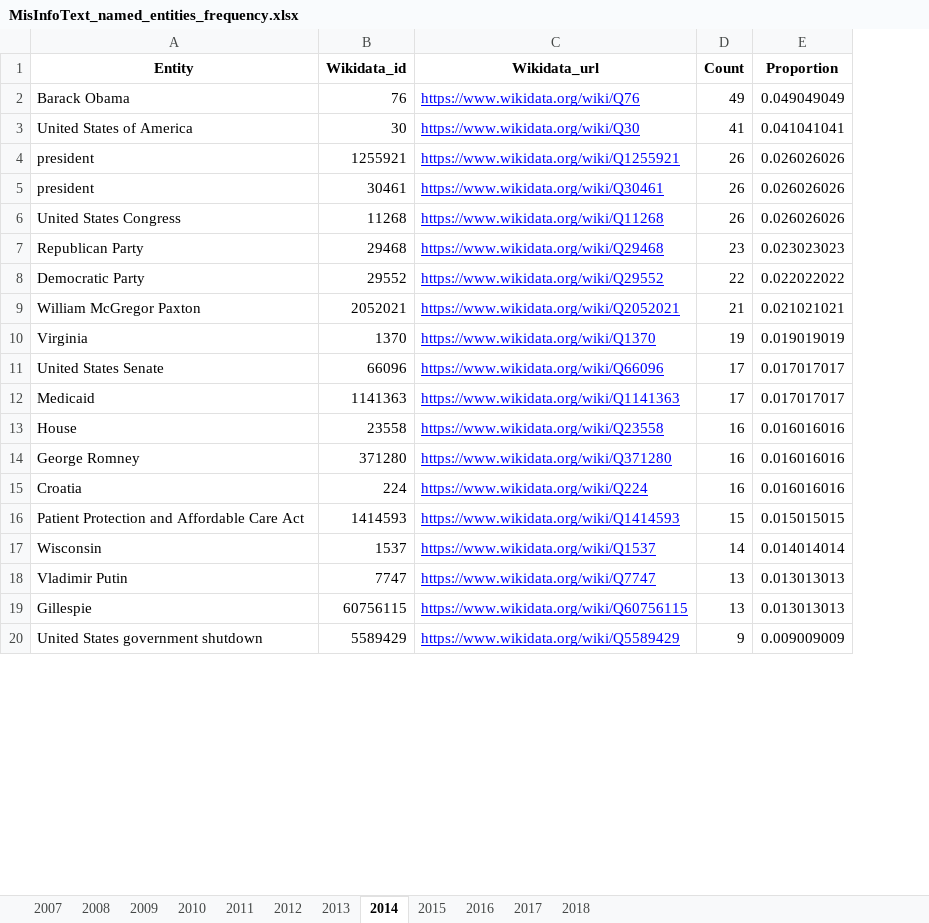
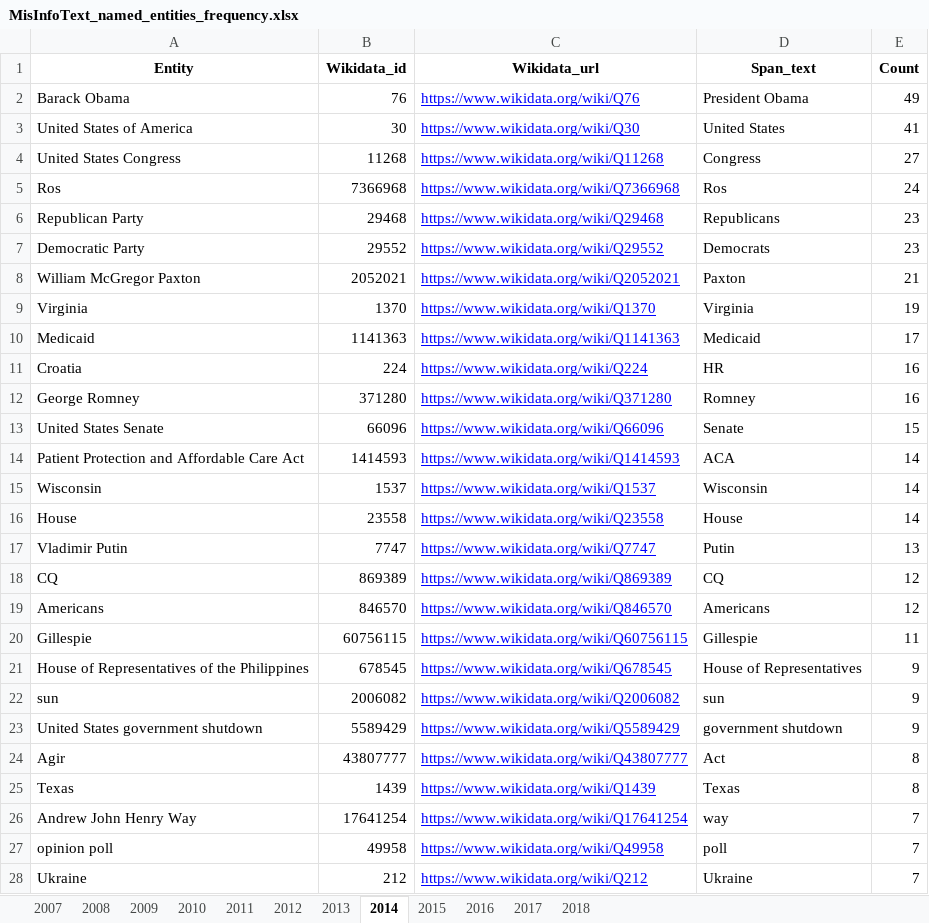
Before and after one commit to sfu-discourse-lab/fake_news_over_time, an Excel workbook: data/MisInfoText/Analysis_output/MisInfoText_named_entities_frequency.xlsx, sheet 2014, drawn as a sheet; only a part is shown; values as stored, in another font and other column widths than the file's, no borders; removed rows and columns are numbered as before the commit, all else as after; the diff covers the shown part only; the diff names each change by its address in the sheet, - before the commit and + after, or states it on an @@ line.

```diff
--- a/data/MisInfoText/Analysis_output/MisInfoText_named_entities_frequency.xlsx (sheet 2014)
+++ b/data/MisInfoText/Analysis_output/MisInfoText_named_entities_frequency.xlsx (sheet 2014)
+column D (Span_text), rows 2-4: President Obama | United States | Congress; rows 6-10: Republicans | Democrats | Paxton | Virginia | Medicaid; row 12: Romney; rows 14-15: ACA | Wisconsin; row 17: Putin; row 20: Gillespie; row 23: government shutdown
-column E (Proportion), rows 2-3: 0.049049049 | 0.041041041; rows 6-10: 0.026026026 | 0.023023023 | 0.022022022 | 0.021021021 | 0.019019019; row 12: 0.017017017; row 14: 0.016016016; rows 16-20: 0.015015015 | 0.014014014 | 0.013013013 | 0.013013013 | 0.009009009
-row 4: president | 1255921 | https://www.wikidata.org/wiki/Q1255921 | 26 | 0.026026026
-row 5: president | 30461 | https://www.wikidata.org/wiki/Q30461 | 26 | 0.026026026
-E4 (Count): 26
+E4 (Count): 27
+row 5: Ros | 7366968 | https://www.wikidata.org/wiki/Q7366968 | Ros | 24
-E7 (Count): 22
+E7 (Count): 23
-row 11: United States Senate | 66096 | https://www.wikidata.org/wiki/Q66096 | 17 | 0.017017017
-row 13: House | 23558 | https://www.wikidata.org/wiki/Q23558 | 16 | 0.016016016
@@ row 15 moved to row 11: Croatia @@
+row 13: United States Senate | 66096 | https://www.wikidata.org/wiki/Q66096 | Senate | 15
-E14 (Count): 15
+E14 (Count): 14
+row 16: House | 23558 | https://www.wikidata.org/wiki/Q23558 | House | 14
+row 18: CQ | 869389 | https://www.wikidata.org/wiki/Q869389 | CQ | 12
+row 19: Americans | 846570 | https://www.wikidata.org/wiki/Q846570 | Americans | 12
-E20 (Count): 13
+E20 (Count): 11
+row 21: House of Representatives of the Philippines | 678545 | https://www.wikidata.org/wiki/Q678545 | House of Representatives | 9
+row 22: sun | 2006082 | https://www.wikidata.org/wiki/Q2006082 | sun | 9
+row 24: Agir | 43807777 | https://www.wikidata.org/wiki/Q43807777 | Act | 8
+row 25: Texas | 1439 | https://www.wikidata.org/wiki/Q1439 | Texas | 8
@@ row 28 moved to row 26: Andrew John Henry Way @@
+row 27: opinion poll | 49958 | https://www.wikidata.org/wiki/Q49958 | poll | 7
+row 28: Ukraine | 212 | https://www.wikidata.org/wiki/Q212 | Ukraine | 7
```
Also changed, not shown: 73 added rows, 65 removed rows, 252 moved rows and 1 edited cell elsewhere in this sheet, sheet 2017, sheet 2018, sheet 2016, sheet 2013, sheet 2011, sheet 2012, 5 more sheets, data/MisInfoText/Analysis_output/MisInfoText_named_entities_frequency_headlines.xlsx, 1 other file.
